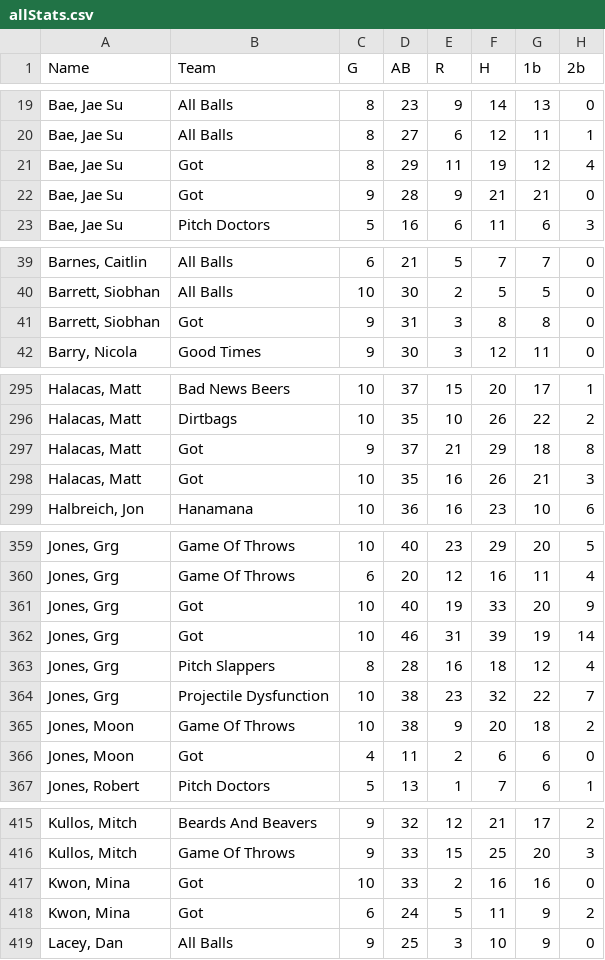
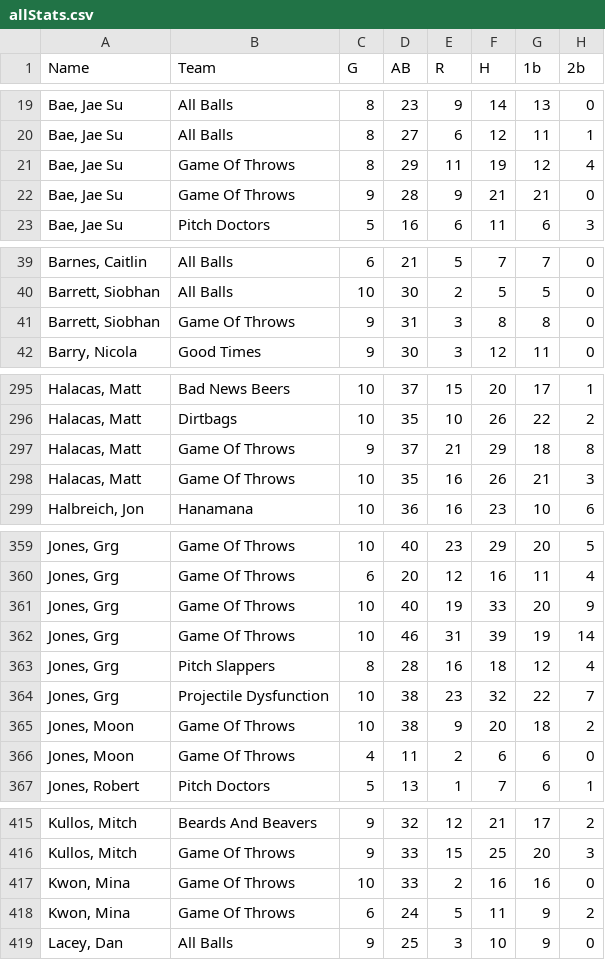
Before and after one commit to 1zach/newDslStats, a CSV file: lib/seeds/allStats.csv, drawn as a sheet; only a part is shown, gaps mark what is left out; the diff covers the shown part only; the diff names each change by its address in the sheet, - before the commit and + after, or states it on an @@ line.

```diff
--- a/lib/seeds/allStats.csv
+++ b/lib/seeds/allStats.csv
-B21:B22 (Team): Got
+B21:B22 (Team): Game Of Throws
-B41 (Team): Got
+B41 (Team): Game Of Throws
-B297:B298 (Team): Got
+B297:B298 (Team): Game Of Throws
-B361:B362 (Team): Got
+B361:B362 (Team): Game Of Throws
-B366 (Team): Got
+B366 (Team): Game Of Throws
-B417:B418 (Team): Got
+B417:B418 (Team): Game Of Throws
```
Also changed, not shown: 16 edited cells elsewhere in this file, 26 other files.
